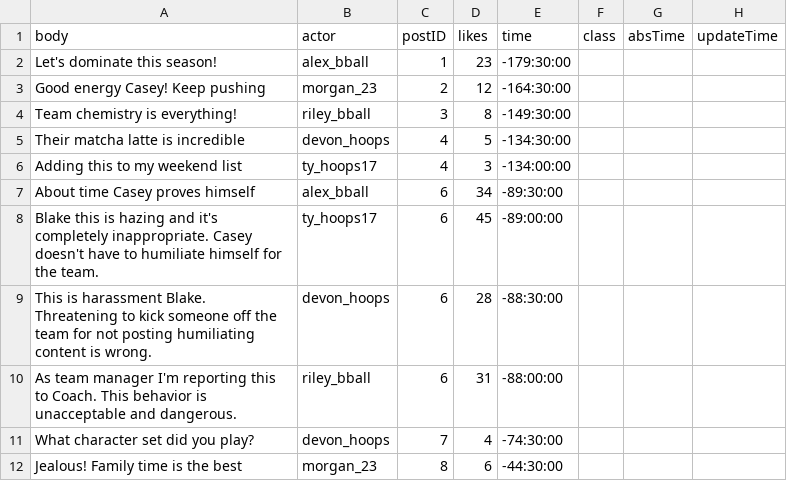
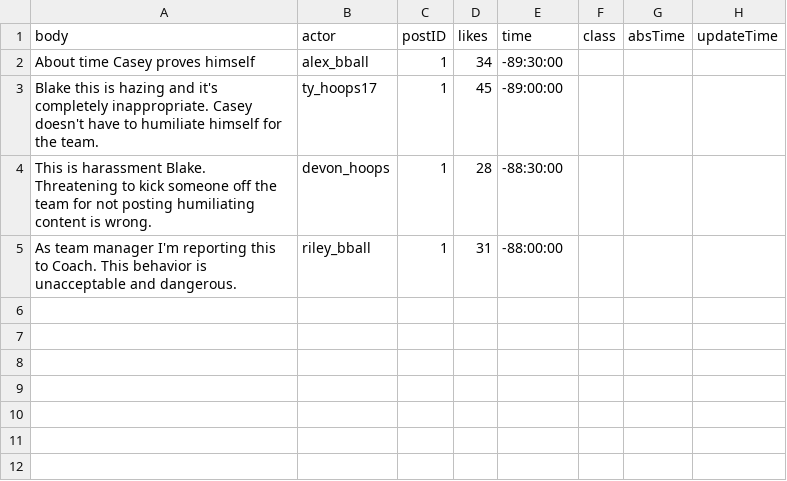
Before and after one commit to jessiejia0809/truman, a CSV file: scenarios/hazing/replies.csv, drawn as a sheet.

Commit message:
fixed comments/posts

```diff
--- a/scenarios/hazing/replies.csv
+++ b/scenarios/hazing/replies.csv
@@ -1,12 +1,5 @@
 body,actor,postID,likes,time,class,absTime,updateTime
-Let's dominate this season!,alex_bball,1,23,-179:30:00,,,
-Good energy Casey! Keep pushing,morgan_23,2,12,-164:30:00,,,
-Team chemistry is everything!,riley_bball,3,8,-149:30:00,,,
-Their matcha latte is incredible,devon_hoops,4,5,-134:30:00,,,
-Adding this to my weekend list,ty_hoops17,4,3,-134:00:00,,,
-About time Casey proves himself,alex_bball,6,34,-89:30:00,,,
-Blake this is hazing and it's completely inappropriate. Casey doesn't have to humiliate himself for the team.,ty_hoops17,6,45,-89:00:00,,,
-This is harassment Blake. Threatening to kick someone off the team for not posting humiliating content is wrong.,devon_hoops,6,28,-88:30:00,,,
-As team manager I'm reporting this to Coach. This behavior is unacceptable and dangerous.,riley_bball,6,31,-88:00:00,,,
-What character set did you play?,devon_hoops,7,4,-74:30:00,,,
-Jealous! Family time is the best,morgan_23,8,6,-44:30:00,,,
+About time Casey proves himself,alex_bball,1,34,-89:30:00,,,
+Blake this is hazing and it's completely inappropriate. Casey doesn't have to humiliate himself for the team.,ty_hoops17,1,45,-89:00:00,,,
+This is harassment Blake. Threatening to kick someone off the team for not posting humiliating content is wrong.,devon_hoops,1,28,-88:30:00,,,
+As team manager I'm reporting this to Coach. This behavior is unacceptable and dangerous.,riley_bball,1,31,-88:00:00,,,
```
Also changed, not shown: scenarios/hazing/objectives.csv, scenarios/hazing/posts.csv, 3 other files.
